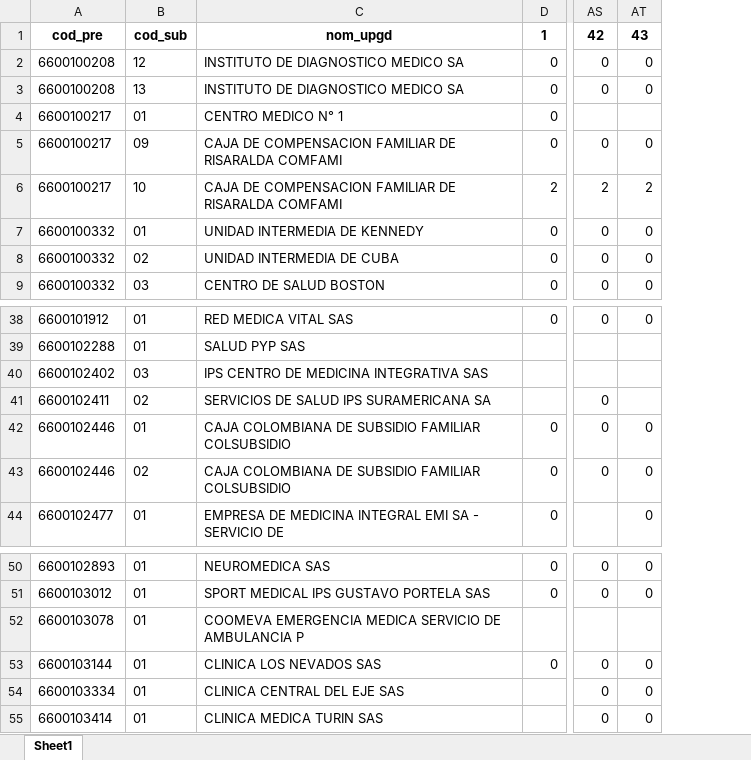
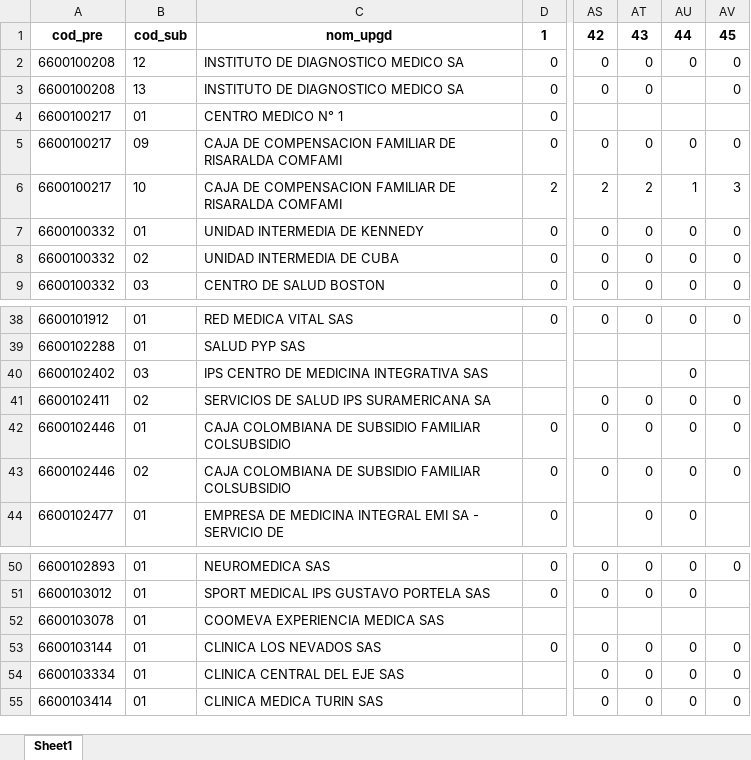
Before and after one commit to sivigilaper/Boletin_epi, an Excel workbook: Boletin_ Epi_Pereira/Datos/revision_IRAUci_semanal.xlsx, sheet Sheet1, drawn as a sheet; only a part is shown, gaps mark what is left out; values as stored, in another font and other column widths than the file's, no borders; the diff names each change by its address in the sheet, - before the commit and + after, or states it on an @@ line.

```diff
--- a/Boletin_ Epi_Pereira/Datos/revision_IRAUci_semanal.xlsx (sheet Sheet1)
+++ b/Boletin_ Epi_Pereira/Datos/revision_IRAUci_semanal.xlsx (sheet Sheet1)
+column AU, rows 1-9: 44 | 0 |  |  | 0 | 1 | 0 | 0 | 0; rows 38-44: 0 |  | 0 | 0 | 0 | 0 | 0; rows 50-55: 0 | 0 |  | 0 | 0 | 0
+column AV, rows 1-9: 45 | 0 | 0 |  | 0 | 3 | 0 | 0 | 0; rows 38-43: 0 |  |  | 0 | 0 | 0; rows 50-55: 0 |  |  | 0 | 0 | 0
-AT41: (empty)
+AT41: 0
-C52: COOMEVA EMERGENCIA MEDICA SERVICIO DE AMBULANCIA P
+C52: COOMEVA EXPERIENCIA MEDICA SAS
```
Also changed, not shown: Boletin_ Epi_Pereira/Datos/eda2018.xlsx, Boletin_ Epi_Pereira/Datos/poisson.xlsx, 8 other files.
